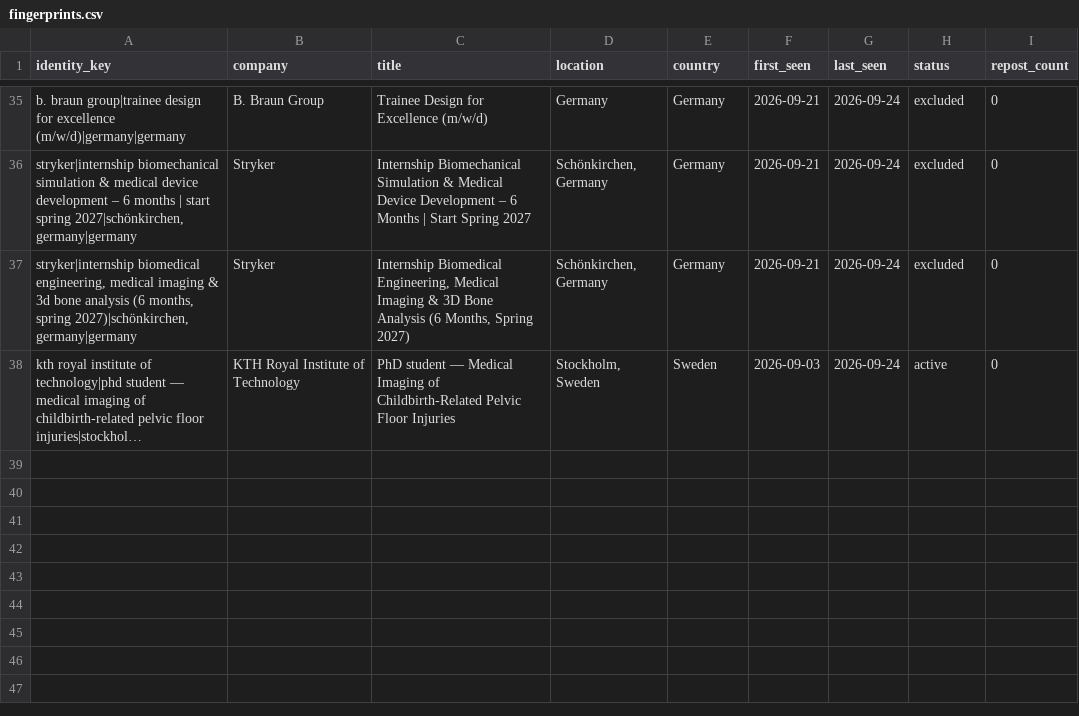
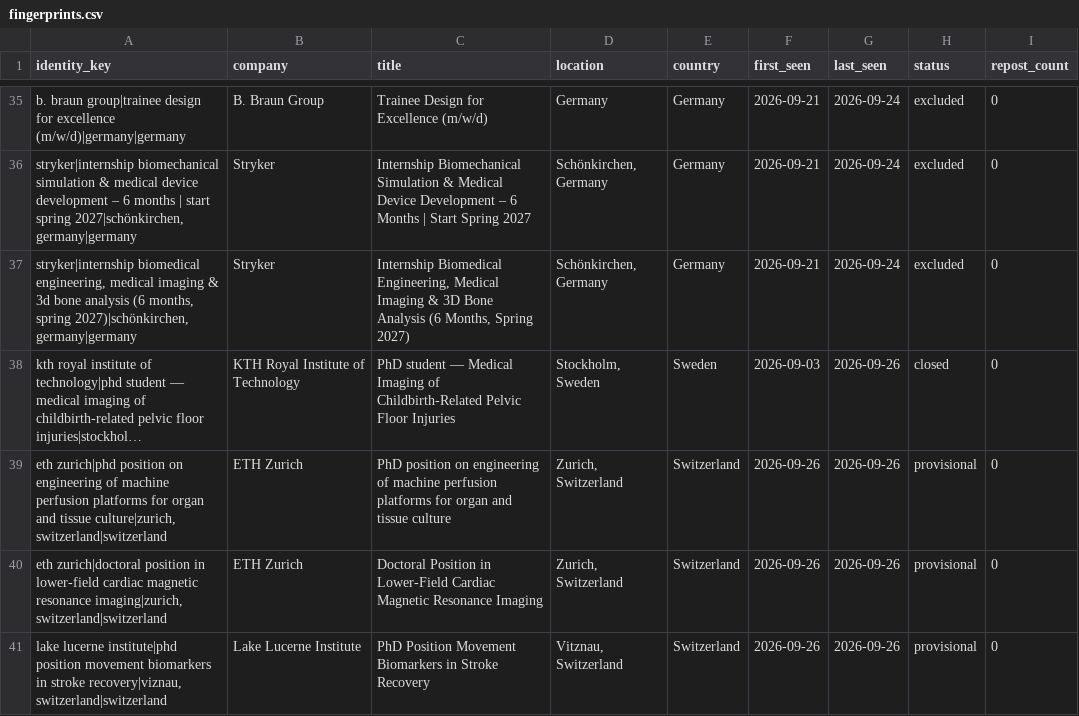
Before and after one commit to globetrottern7/germany-medtech-jobs, a CSV file: state/fingerprints.csv, drawn as a sheet; only a part is shown, gaps mark what is left out; long unchanged cells end in …; the diff names each change by its address in the sheet, - before the commit and + after, or states it on an @@ line.

Commit message:
Record new Tier-2 MedTech research identities and KTH closure

```diff
--- a/state/fingerprints.csv
+++ b/state/fingerprints.csv
-G38 (last_seen): 2026-09-24
+G38 (last_seen): 2026-09-26
-H38 (status): active
+H38 (status): closed
+row 39: eth zurich|phd position on engineering of machine perfusion platforms for organ and tissue culture|zurich, switzerland|switzerland | ETH Zurich | PhD position on engineering of machine perfusion platforms for organ and tissue culture | Zurich, Switzerland | Switzerland | 2026-09-26 | 2026-09-26 | provisional | 0
+row 40: eth zurich|doctoral position in lower-field cardiac magnetic resonance imaging|zurich, switzerland|switzerland | ETH Zurich | Doctoral Position in Lower-Field Cardiac Magnetic Resonance Imaging | Zurich, Switzerland | Switzerland | 2026-09-26 | 2026-09-26 | provisional | 0
+row 41: lake lucerne institute|phd position movement biomarkers in stroke recovery|viznau, switzerland|switzerland | Lake Lucerne Institute | PhD Position Movement Biomarkers in Stroke Recovery | Vitznau, Switzerland | Switzerland | 2026-09-26 | 2026-09-26 | provisional | 0
```
